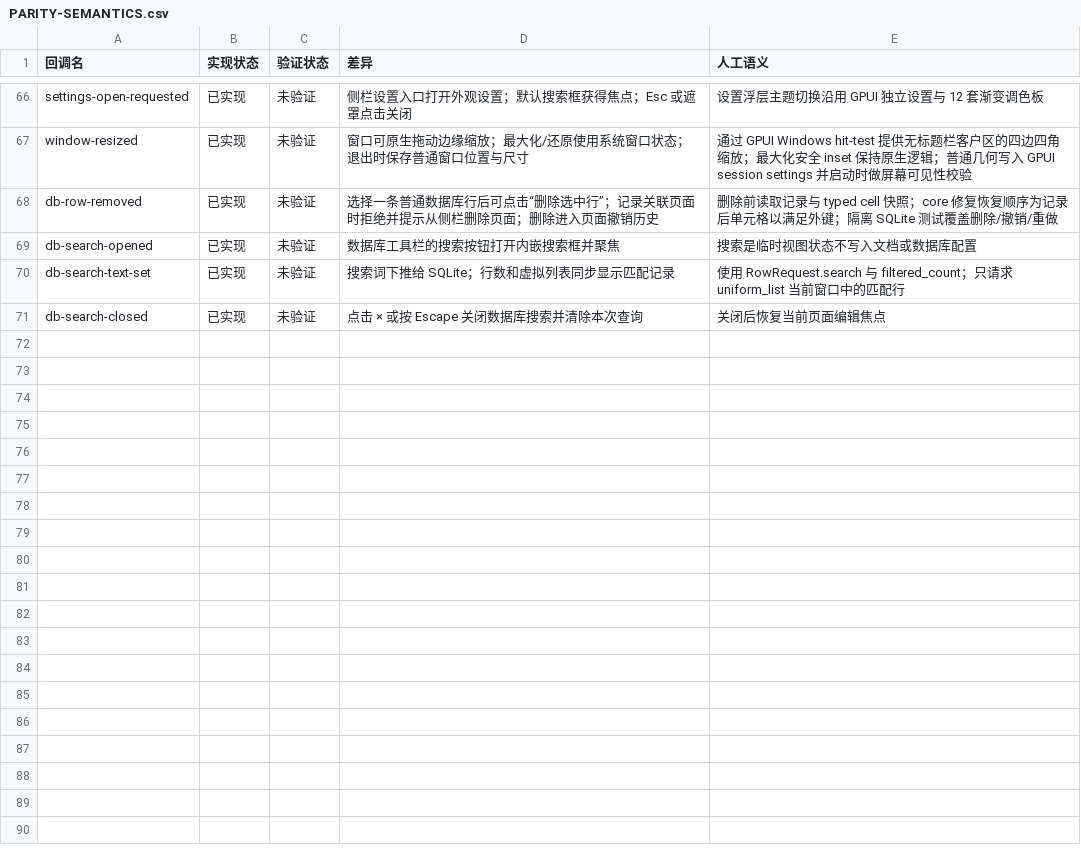
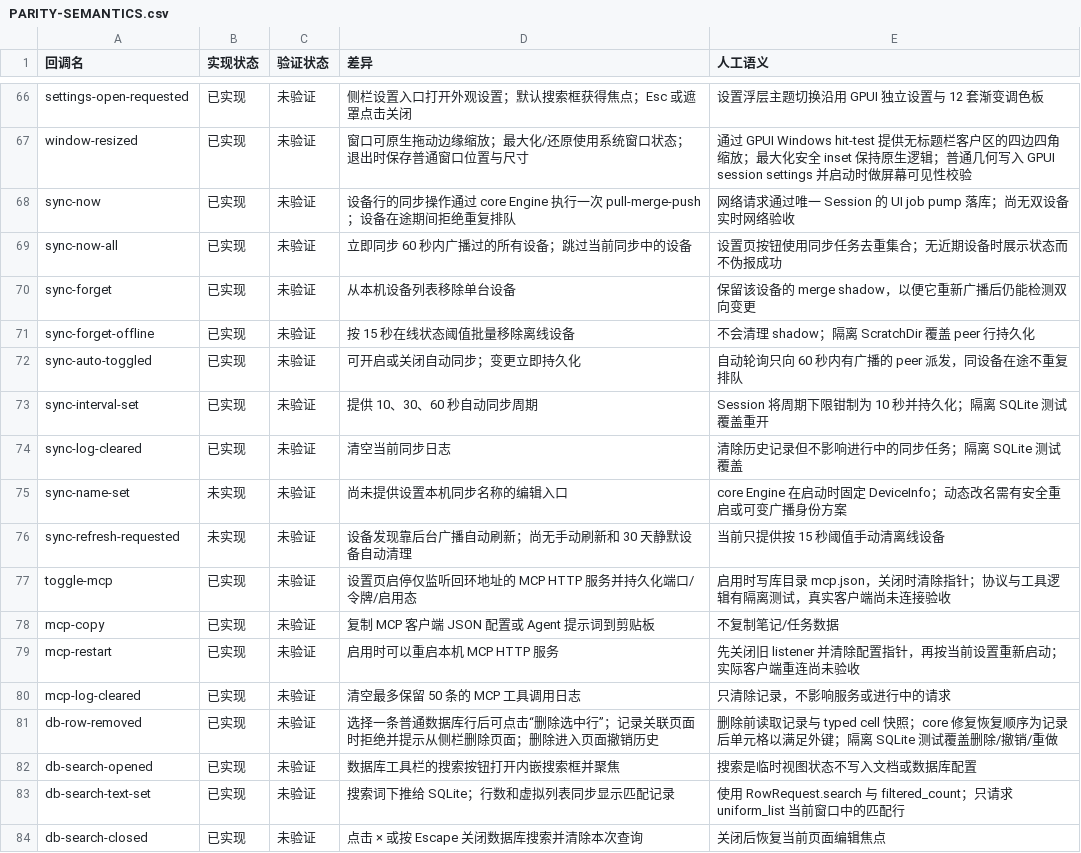
Before and after one commit to PT123123/quire-gpui, a CSV file: docs/PARITY-SEMANTICS.csv, drawn as a sheet; only a part is shown, gaps mark what is left out.

Commit message:
Connect GPUI sync and finish prioritized controls

```diff
--- a/docs/PARITY-SEMANTICS.csv
+++ b/docs/PARITY-SEMANTICS.csv
@@ -67,2 +67,15 @@ settings-open-requested,已实现,未验证,侧栏设置入口打开外观设置
 window-resized,已实现,未验证,窗口可原生拖动边缘缩放；最大化/还原使用系统窗口状态；退出时保存普通窗口位置与尺寸,通过 GPUI Windows hit-test 提供无标题栏客户区的四边四角缩放；最大化安全 inset 保持原生逻辑；普通几何写入 GPUI session settings 并启动时做屏幕可见性校验
+sync-now,已实现,未验证,设备行的同步操作通过 core Engine 执行一次 pull-merge-push；设备在途期间拒绝重复排队,网络请求通过唯一 Session 的 UI job pump 落库；尚无双设备实时网络验收
+sync-now-all,已实现,未验证,立即同步 60 秒内广播过的所有设备；跳过当前同步中的设备,设置页按钮使用同步任务去重集合；无近期设备时展示状态而不伪报成功
+sync-forget,已实现,未验证,从本机设备列表移除单台设备,保留该设备的 merge shadow，以便它重新广播后仍能检测双向变更
+sync-forget-offline,已实现,未验证,按 15 秒在线状态阈值批量移除离线设备,不会清理 shadow；隔离 ScratchDir 覆盖 peer 行持久化
+sync-auto-toggled,已实现,未验证,可开启或关闭自动同步；变更立即持久化,自动轮询只向 60 秒内有广播的 peer 派发，同设备在途不重复排队
+sync-interval-set,已实现,未验证,提供 10、30、60 秒自动同步周期,Session 将周期下限钳制为 10 秒并持久化；隔离 SQLite 测试覆盖重开
+sync-log-cleared,已实现,未验证,清空当前同步日志,清除历史记录但不影响进行中的同步任务；隔离 SQLite 测试覆盖
+sync-name-set,未实现,未验证,尚未提供设置本机同步名称的编辑入口,core Engine 在启动时固定 DeviceInfo；动态改名需有安全重启或可变广播身份方案
+sync-refresh-requested,未实现,未验证,设备发现靠后台广播自动刷新；尚无手动刷新和 30 天静默设备自动清理,当前只提供按 15 秒阈值手动清离线设备
+toggle-mcp,已实现,未验证,设置页启停仅监听回环地址的 MCP HTTP 服务并持久化端口/令牌/启用态,启用时写库目录 mcp.json，关闭时清除指针；协议与工具逻辑有隔离测试，真实客户端尚未连接验收
+mcp-copy,已实现,未验证,复制 MCP 客户端 JSON 配置或 Agent 提示词到剪贴板,不复制笔记/任务数据
+mcp-restart,已实现,未验证,启用时可以重启本机 MCP HTTP 服务,先关闭旧 listener 并清除配置指针，再按当前设置重新启动；实际客户端重连尚未验收
+mcp-log-cleared,已实现,未验证,清空最多保留 50 条的 MCP 工具调用日志,只清除记录，不影响服务或进行中的请求
 db-row-removed,已实现,未验证,选择一条普通数据库行后可点击“删除选中行”；记录关联页面时拒绝并提示从侧栏删除页面；删除进入页面撤销历史,删除前读取记录与 typed cell 快照；core 修复恢复顺序为记录后单元格以满足外键；隔离 SQLite 测试覆盖删除/撤销/重做
```
Also changed, not shown: docs/PARITY.csv, 7 other files.
